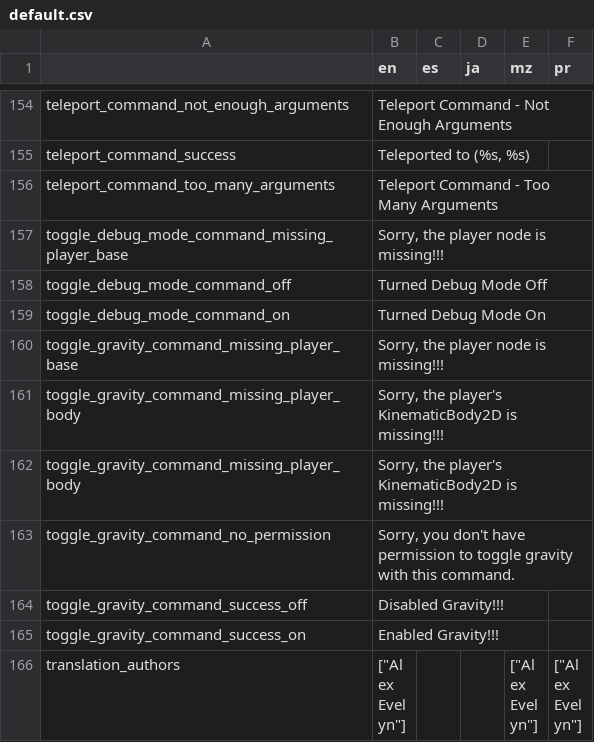
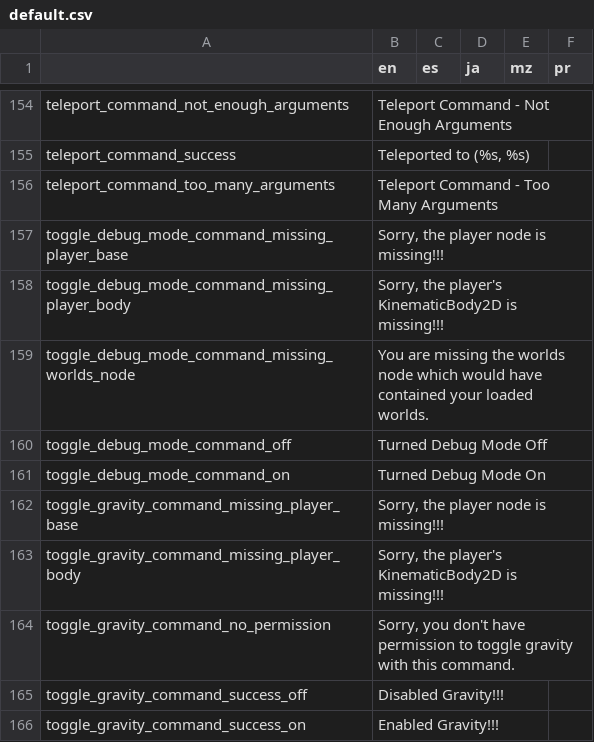
Before and after one commit to alexis-evelyn/Sweet-Tea, a CSV file: Assets/Languages/default.csv, drawn as a sheet; only a part is shown, gaps mark what is left out; the shorter side is filled out with more unchanged rows.

Commit message:
Polishing Debug Mode Switch

```diff
--- a/Assets/Languages/default.csv
+++ b/Assets/Languages/default.csv
@@ -157,2 +157,4 @@ teleport_command_too_many_arguments,Teleport Command - Too Many Arguments,,,,
 toggle_debug_mode_command_missing_player_base,"Sorry, the player node is missing!!!",,,,
+toggle_debug_mode_command_missing_player_body,"Sorry, the player's KinematicBody2D is missing!!!",,,,
+toggle_debug_mode_command_missing_worlds_node,You are missing the worlds node which would have contained your loaded worlds.,,,,
 toggle_debug_mode_command_off,Turned Debug Mode Off,,,,
@@ -160,3 +162,2 @@ toggle_debug_mode_command_on,Turned Debug Mode On,,,,
 toggle_gravity_command_missing_player_base,"Sorry, the player node is missing!!!",,,,
-toggle_gravity_command_missing_player_body,"Sorry, the player's KinematicBody2D is missing!!!",,,,
 toggle_gravity_command_missing_player_body,"Sorry, the player's KinematicBody2D is missing!!!",,,,
```
Also changed, not shown: 6 other files.
